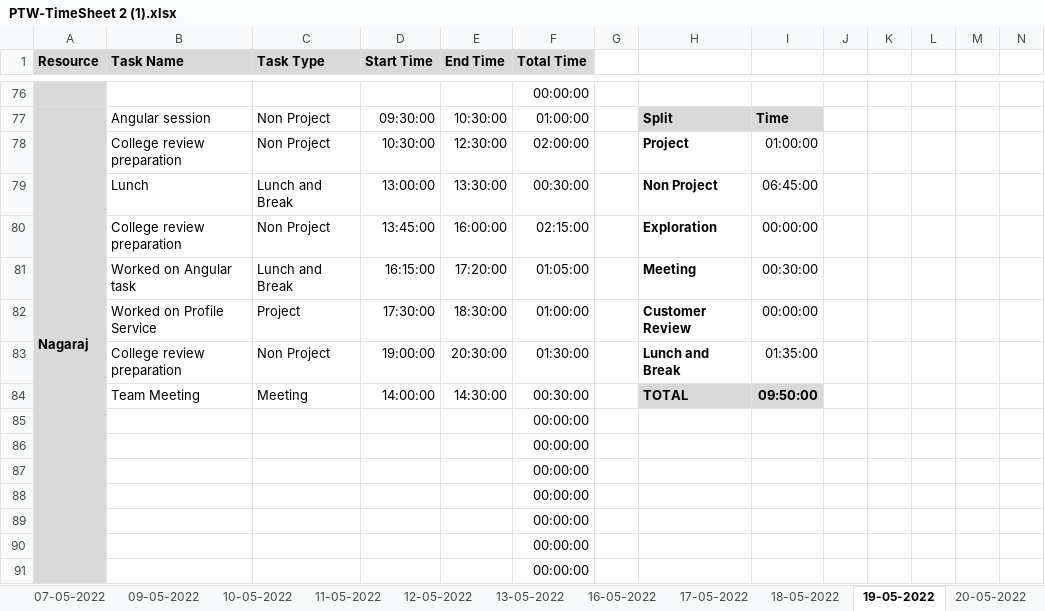
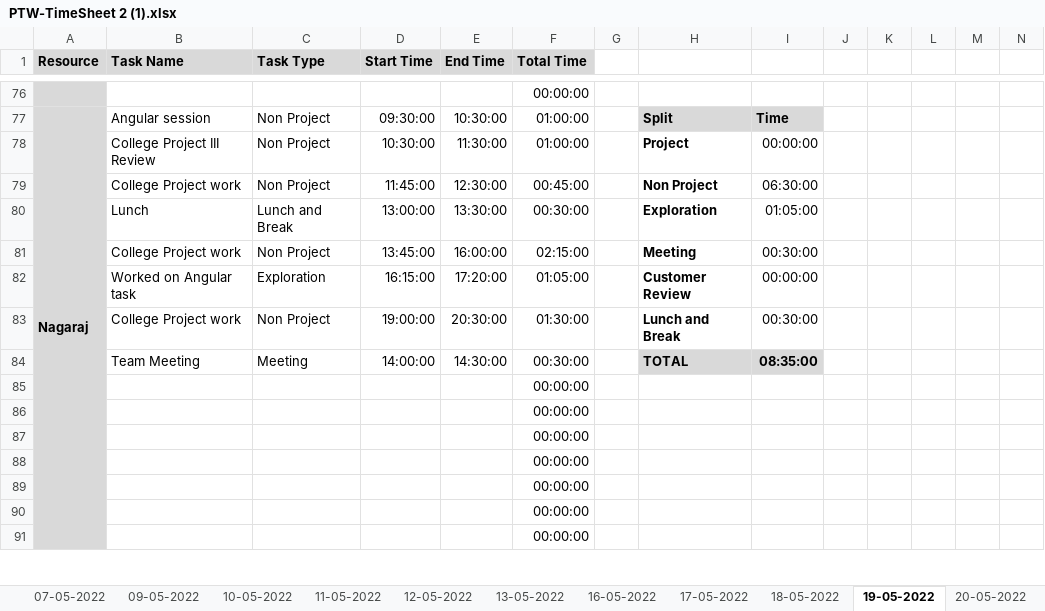
Before and after one commit to AspireTeamGenesis/Profile_Management, an Excel workbook: Process/Timesheet/PTW-TimeSheet 2 (1).xlsx, sheet 19-05-2022, drawn as a sheet; only a part is shown, gaps mark what is left out; values as stored, in another font and other column widths than the file's, no borders; conditional formats not drawn; removed rows and columns are numbered as before the commit, all else as after; rows hold the shown columns only; the diff names each change by its address in the sheet, - before the commit and + after, or states it on an @@ line.

```diff
--- a/Process/Timesheet/PTW-TimeSheet 2 (1).xlsx (sheet 19-05-2022)
+++ b/Process/Timesheet/PTW-TimeSheet 2 (1).xlsx (sheet 19-05-2022)
-B78 (Task Name): College review preparation
+B78 (Task Name): College Project III Review
-E78 (End Time): 12:30:00
+E78 (End Time): 11:30:00
-F78 (Total Time): 02:00:00
+F78 (Total Time): 01:00:00
-I78: 01:00:00
+I78: 00:00:00
+row 79:  | College Project work | Non Project | 11:45:00 | 12:30:00 | 00:45:00 |  | Non Project | 06:30:00
-H80: Non Project
+H80: Exploration
-I80: 06:45:00
+I80: 01:05:00
-B81 (Task Name): College review preparation
+B81 (Task Name): College Project work
-H81: Exploration
+H81: Meeting
-I81: 00:00:00
+I81: 00:30:00
-C82 (Task Type): Lunch and Break
+C82 (Task Type): Exploration
-H82: Meeting
+H82: Customer Review
-I82: 00:30:00
+I82: 00:00:00
-row 82:  | Worked on Profile Service | Project | 17:30:00 | 18:30:00 | 01:00:00 |  | Customer Review | 00:00:00
-B83 (Task Name): College review preparation
+B83 (Task Name): College Project work
-I83: 01:35:00
+I83: 00:30:00
-I84: 09:50:00
+I84: 08:35:00
```
Also changed, not shown: sheet 20-05-2022, sheet 21-05-2022, formulas that keep their value.
